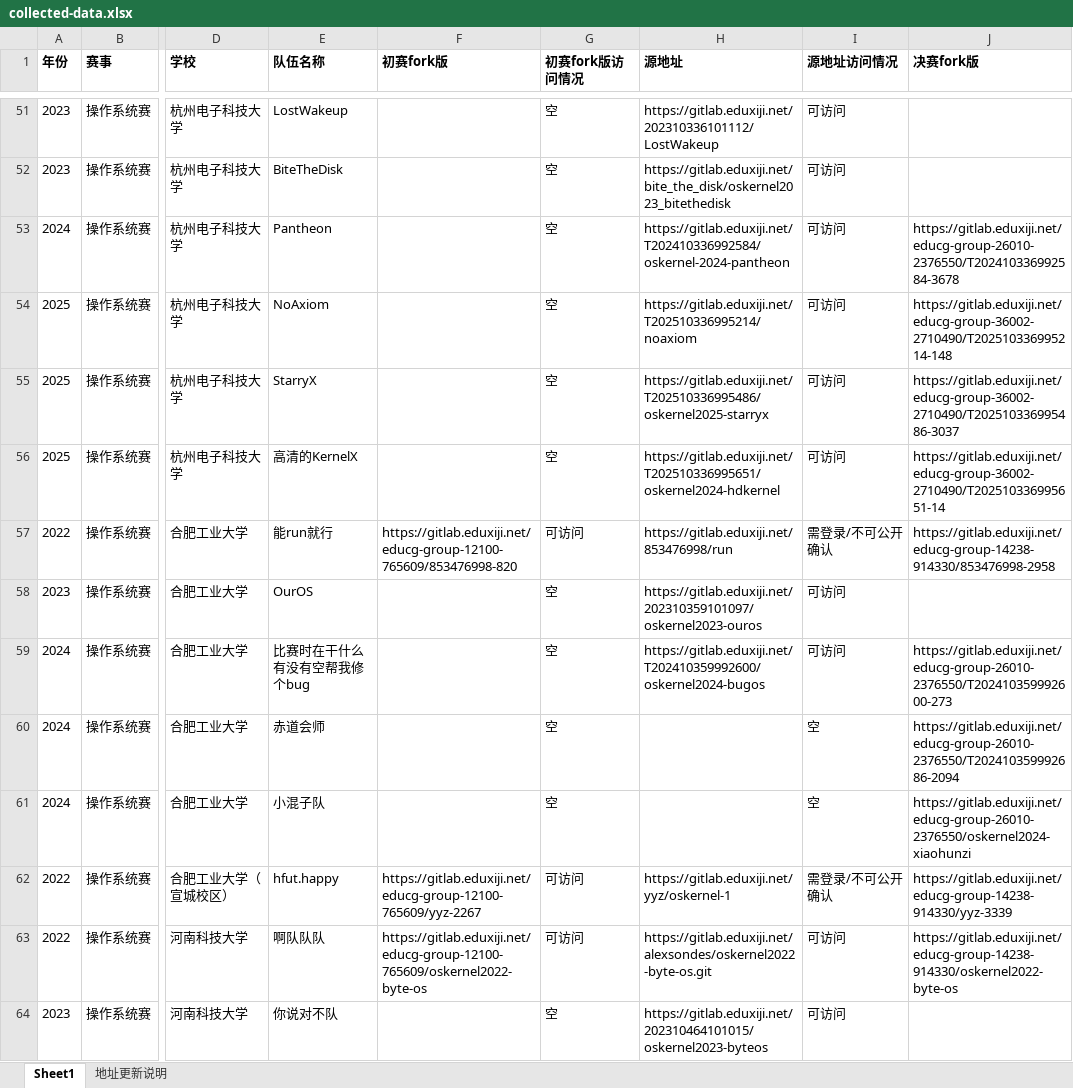
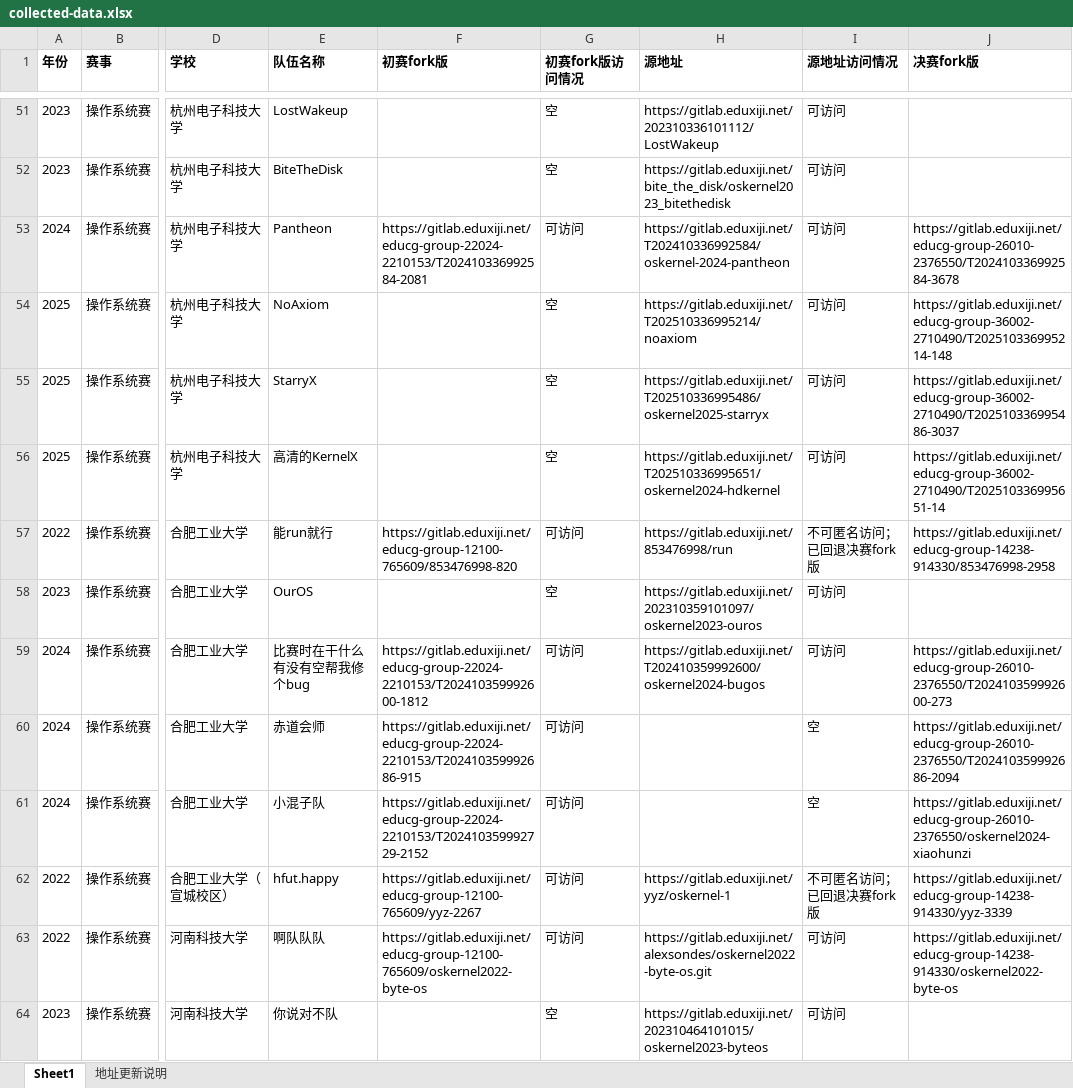
Before and after one commit to Freefor100/OS-Agent, an Excel workbook: collected-data.xlsx, sheet Sheet1, drawn as a sheet; only a part is shown, gaps mark what is left out; values as stored, in another font and other column widths than the file's, no borders; the diff covers the shown part only; the diff names each change by its address in the sheet, - before the commit and + after, or states it on an @@ line.

```diff
--- a/collected-data.xlsx (sheet Sheet1)
+++ b/collected-data.xlsx (sheet Sheet1)
-F53 (初赛fork版): (empty)
+F53 (初赛fork版): https://gitlab.eduxiji.net/educg-group-22024-2210153/T202410336992584-2081
-G53 (初赛fork版访问情况): 空
+G53 (初赛fork版访问情况): 可访问
-I57 (源地址访问情况): 需登录/不可公开确认
+I57 (源地址访问情况): 不可匿名访问；已回退决赛fork版
-F59 (初赛fork版): (empty)
+F59 (初赛fork版): https://gitlab.eduxiji.net/educg-group-22024-2210153/T202410359992600-1812
-G59:G61 (初赛fork版访问情况): 空
+G59:G61 (初赛fork版访问情况): 可访问
-F60 (初赛fork版): (empty)
+F60 (初赛fork版): https://gitlab.eduxiji.net/educg-group-22024-2210153/T202410359992686-915
-F61 (初赛fork版): (empty)
+F61 (初赛fork版): https://gitlab.eduxiji.net/educg-group-22024-2210153/T202410359992729-2152
-I62 (源地址访问情况): 需登录/不可公开确认
+I62 (源地址访问情况): 不可匿名访问；已回退决赛fork版
```
Also changed, not shown: 20 removed rows and 149 edited cells elsewhere in this sheet, 1 other file.
